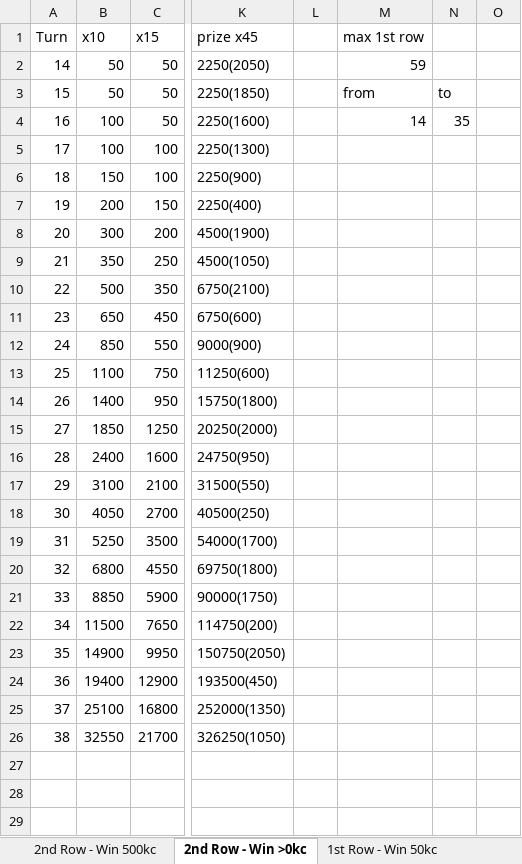
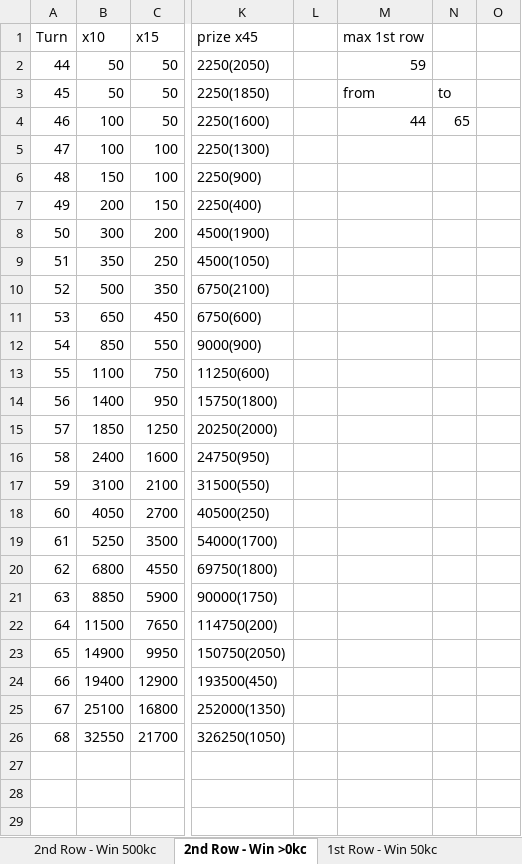
Before and after one commit to phuquy007/nimo_lottery, an Excel workbook: diamond - lote.xlsx, sheet 2nd Row - Win >0kc, drawn as a sheet; only a part is shown, gaps mark what is left out; values as stored, in another font and other column widths than the file's, no borders; 2 other sheets too large or unreadable and not compared; the diff names each change by its address in the sheet, - before the commit and + after, or states it on an @@ line.

```diff
--- a/diamond - lote.xlsx (sheet 2nd Row - Win >0kc)
+++ b/diamond - lote.xlsx (sheet 2nd Row - Win >0kc)
-A2 (Turn): 14
+A2 (Turn): 44
-A3 (Turn): 15
+A3 (Turn): 45
-A4 (Turn): 16
+A4 (Turn): 46
-M4 (max 1st row): 14
+M4 (max 1st row): 44
-N4: 35
+N4: 65
-A5 (Turn): 17
+A5 (Turn): 47
-A6 (Turn): 18
+A6 (Turn): 48
-A7 (Turn): 19
+A7 (Turn): 49
-A8 (Turn): 20
+A8 (Turn): 50
-A9 (Turn): 21
+A9 (Turn): 51
-A10 (Turn): 22
+A10 (Turn): 52
-A11 (Turn): 23
+A11 (Turn): 53
-A12 (Turn): 24
+A12 (Turn): 54
-A13 (Turn): 25
+A13 (Turn): 55
-A14 (Turn): 26
+A14 (Turn): 56
-A15 (Turn): 27
+A15 (Turn): 57
-A16 (Turn): 28
+A16 (Turn): 58
-A17 (Turn): 29
+A17 (Turn): 59
-A18 (Turn): 30
+A18 (Turn): 60
-A19 (Turn): 31
+A19 (Turn): 61
-A20 (Turn): 32
+A20 (Turn): 62
-A21 (Turn): 33
+A21 (Turn): 63
-A22 (Turn): 34
+A22 (Turn): 64
-A23 (Turn): 35
+A23 (Turn): 65
-A24 (Turn): 36
+A24 (Turn): 66
-A25 (Turn): 37
+A25 (Turn): 67
-A26 (Turn): 38
+A26 (Turn): 68
```
Also changed, not shown: sheet Box x25 Win 1k, sheet Box x15 Win 1k (use), sheet Box x10 Win 500(use), sheet 2nd Row - Win 500kc, sheet Box1,2,3,4 - Seperately, other sheet tabs, formulas that keep their value, 13 other files.
